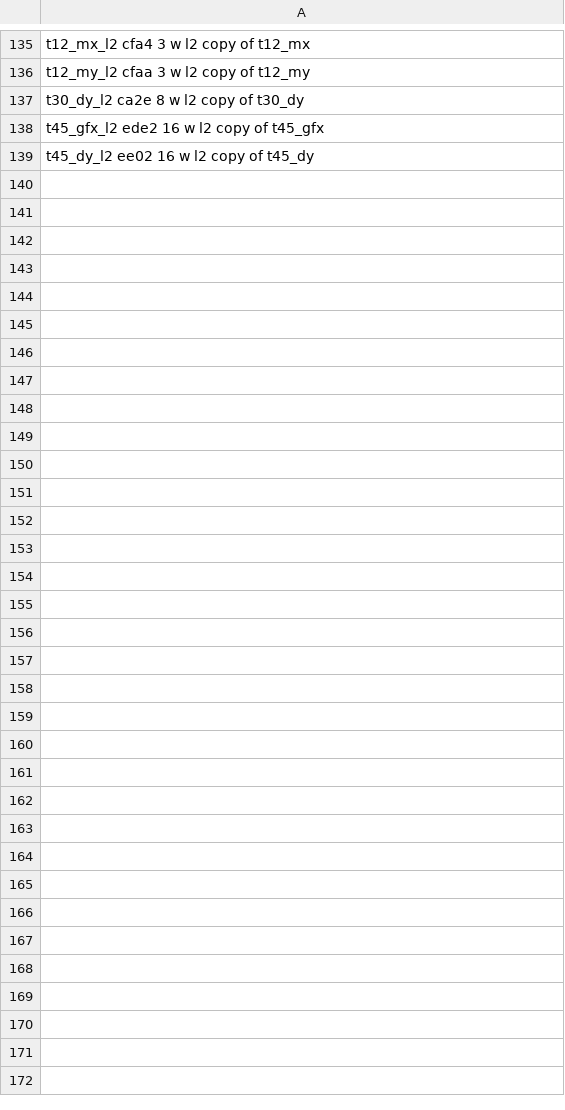
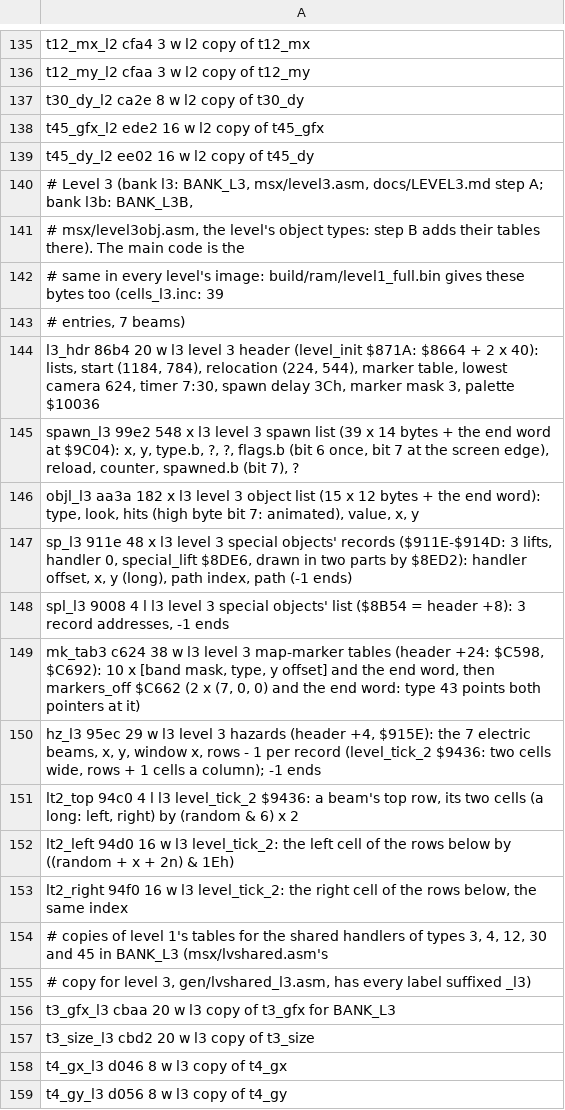
Before and after one commit to rgmgbr/robocop2-msxport, a TSV file: analysis/amiga_tables.tsv, drawn as a sheet; only a part is shown, gaps mark what is left out; the diff covers the shown part only.

```diff
--- a/analysis/amiga_tables.tsv
+++ b/analysis/amiga_tables.tsv
@@ -139 +139,21 @@ t45_gfx_l2      ede2    16    w             l2      copy of t45_gfx
 t45_dy_l2       ee02    16    w             l2      copy of t45_dy
+# Level 3 (bank l3: BANK_L3, msx/level3.asm, docs/LEVEL3.md step A; bank l3b: BANK_L3B,
+# msx/level3obj.asm, the level's object types: step B adds their tables there). The main code is the
+# same in every level's image: build/ram/level1_full.bin gives these bytes too (cells_l3.inc: 39
+# entries, 7 beams)
+l3_hdr          86b4    20    w             l3      level 3 header (level_init $871A: $8664 + 2 x 40): lists, start (1184, 784), relocation (224, 544), marker table, lowest camera 624, timer 7:30, spawn delay 3Ch, marker mask 3, palette $10036
+spawn_l3        99e2    548   x             l3      level 3 spawn list (39 x 14 bytes + the end word at $9C04): x, y, type.b, ?, ?, flags.b (bit 6 once, bit 7 at the screen edge), reload, counter, spawned.b (bit 7), ?
+objl_l3         aa3a    182   x             l3      level 3 object list (15 x 12 bytes + the end word): type, look, hits (high byte bit 7: animated), value, x, y
+sp_l3           911e    48    x             l3      level 3 special objects' records ($911E-$914D: 3 lifts, handler 0, special_lift $8DE6, drawn in two parts by $8ED2): handler offset, x, y (long), path index, path (-1 ends)
+spl_l3          9008    4     l             l3      level 3 special objects' list ($8B54 = header +8): 3 record addresses, -1 ends
+mk_tab3         c624    38    w             l3      level 3 map-marker tables (header +24: $C598, $C692): 10 x [band mask, type, y offset] and the end word, then markers_off $C662 (2 x (7, 0, 0) and the end word: type 43 points both pointers at it)
+hz_l3           95ec    29    w             l3      level 3 hazards (header +4, $915E): the 7 electric beams, x, y, window x, rows - 1 per record (level_tick_2 $9436: two cells wide, rows + 1 cells a column); -1 ends
+lt2_top         94c0    4     l             l3      level_tick_2 $9436: a beam's top row, its two cells (a long: left, right) by (random & 6) x 2
+lt2_left        94d0    16    w             l3      level_tick_2: the left cell of the rows below by ((random + x + 2n) & 1Eh)
+lt2_right       94f0    16    w             l3      level_tick_2: the right cell of the rows below, the same index
+# copies of level 1's tables for the shared handlers of types 3, 4, 12, 30 and 45 in BANK_L3 (msx/lvshared.asm's
+# copy for level 3, gen/lvshared_l3.asm, has every label suffixed _l3)
+t3_gfx_l3       cbaa    20    w             l3      copy of t3_gfx for BANK_L3
+t3_size_l3      cbd2    20    w             l3      copy of t3_size
+t4_gx_l3        d046    8     w             l3      copy of t4_gx
+t4_gy_l3        d056    8     w             l3      copy of t4_gy
```
Also changed, not shown: 16 added rows elsewhere in this file, 17 other files.
